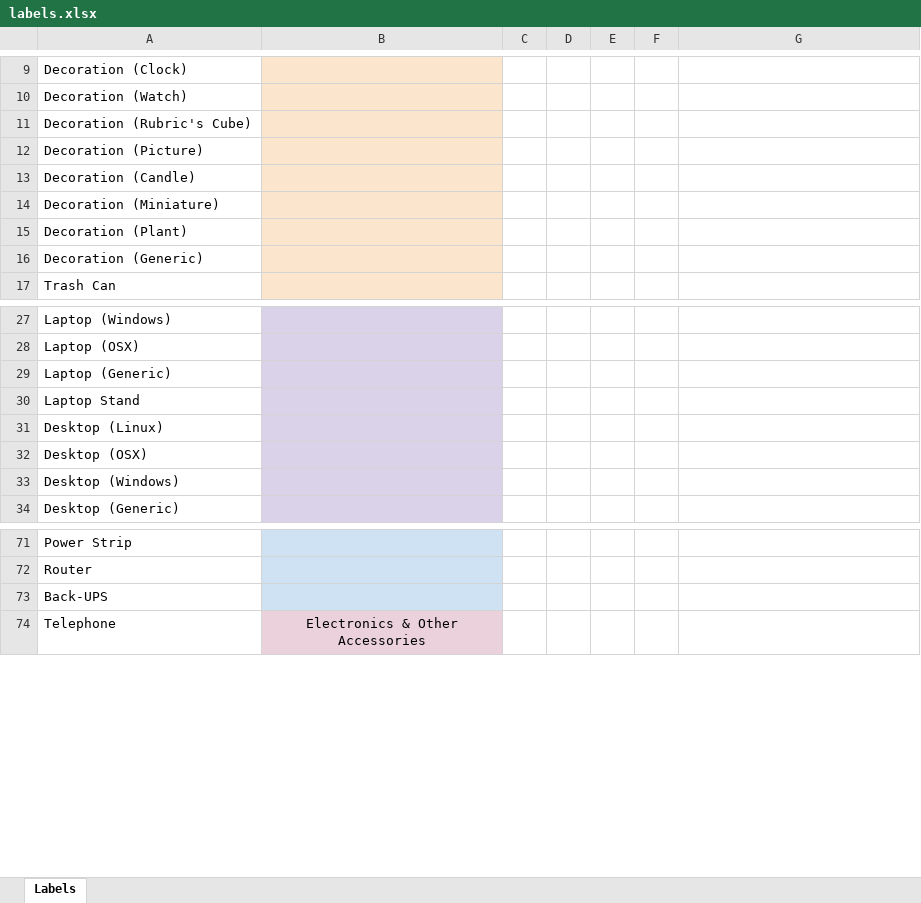
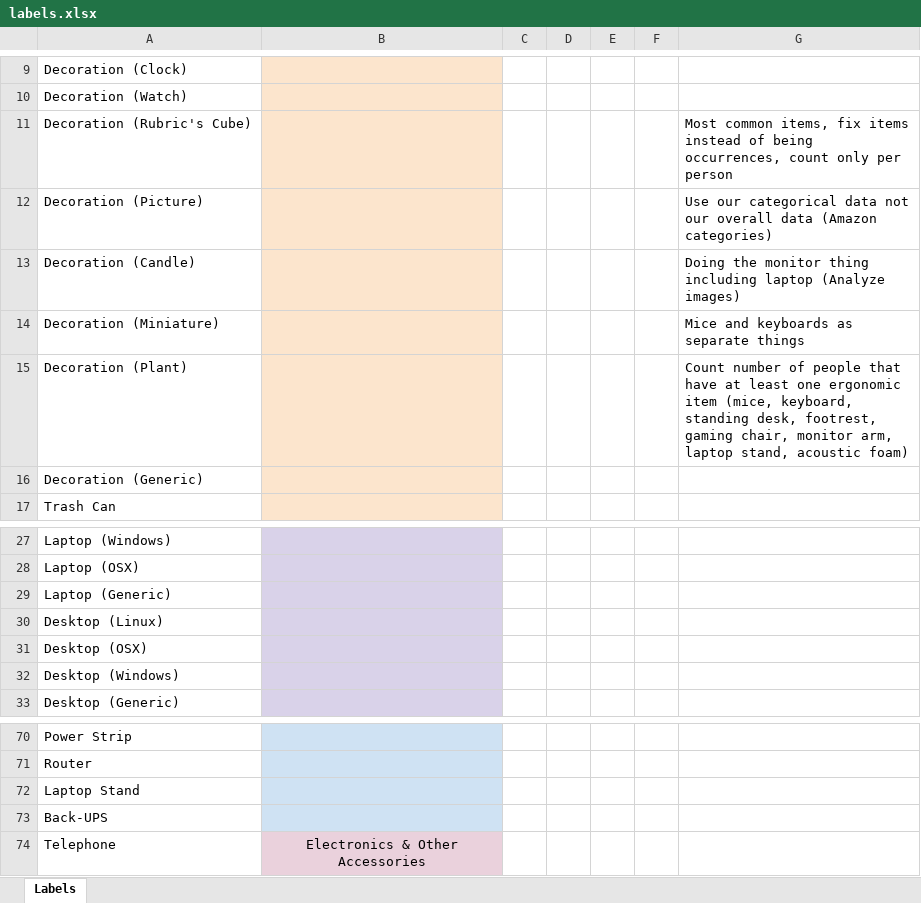
Before and after one commit to vcuse/workstation-setups, an Excel workbook: data/labels.xlsx, sheet Labels, drawn as a sheet; only a part is shown, gaps mark what is left out; values as stored, in another font and other column widths than the file's, no borders; charts and pictures not drawn; the diff names each change by its address in the sheet, - before the commit and + after, or states it on an @@ line.

Commit message:
Add the workstations data analysis and update labels.xlsx

```diff
--- a/data/labels.xlsx (sheet Labels)
+++ b/data/labels.xlsx (sheet Labels)
-G11: (empty)
+G11: Most common items, fix items instead of being occurrences, count only per person
-G12: (empty)
+G12: Use our categorical data not our overall data (Amazon categories)
-G13: (empty)
+G13: Doing the monitor thing including laptop (Analyze images)
-G14: (empty)
+G14: Mice and keyboards as separate things
-G15: (empty)
+G15: Count number of people that have at least one ergonomic item (mice, keyboard, standing desk, footrest, gaming chair, monitor arm, laptop stand, acoustic foam)
@@ row 30 moved to row 72: Laptop Stand @@
```
Also changed, not shown: charts or pictures, 2 other files.
